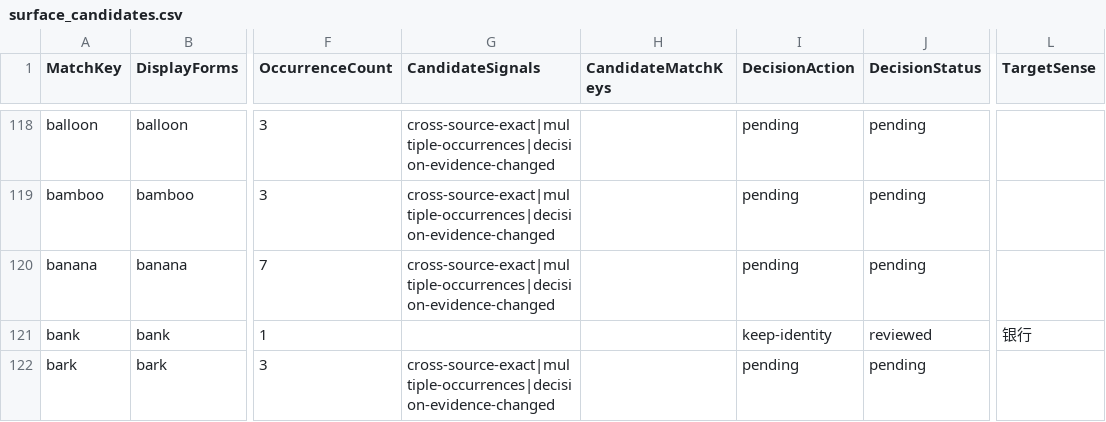
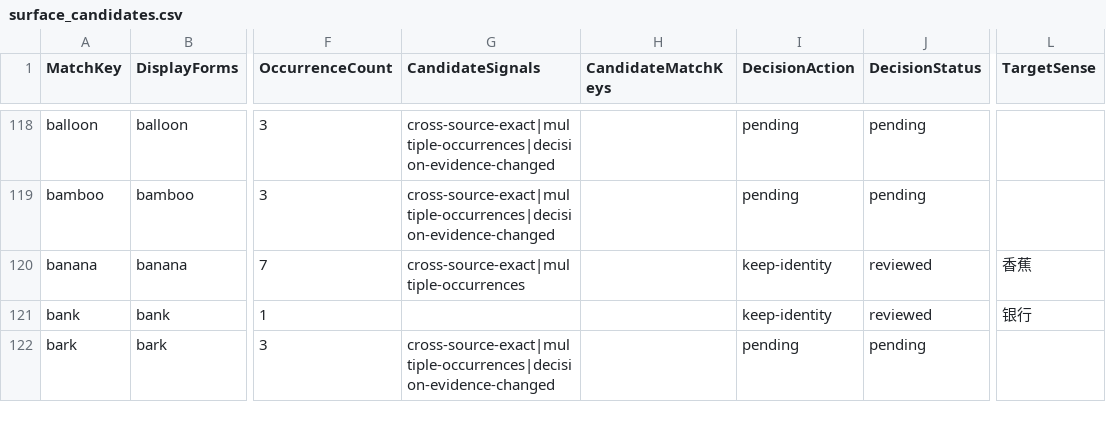
Before and after one commit to whisper-wind17/English, a CSV file: anki/klose/third_party_vocabulary/staging/surface_candidates.csv, drawn as a sheet; only a part is shown, gaps mark what is left out; the diff covers the shown part only; the diff names each change by its address in the sheet, - before the commit and + after, or states it on an @@ line.

```diff
--- a/anki/klose/third_party_vocabulary/staging/surface_candidates.csv
+++ b/anki/klose/third_party_vocabulary/staging/surface_candidates.csv
-G120 (CandidateSignals): cross-source-exact|multiple-occurrences|decision-evidence-changed
+G120 (CandidateSignals): cross-source-exact|multiple-occurrences
-I120 (DecisionAction): pending
+I120 (DecisionAction): keep-identity
-J120 (DecisionStatus): pending
+J120 (DecisionStatus): reviewed
-L120 (TargetSense): (empty)
+L120 (TargetSense): 香蕉
```
Also changed, not shown: 20 edited cells elsewhere in this file, anki/klose/third_party_vocabulary/learner/learner_vocabulary_preview.csv, anki/klose/third_party_vocabulary/review/identity_decisions.csv, 7 other files.
